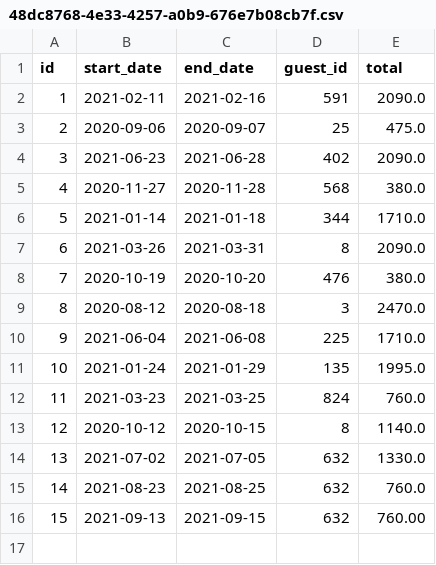
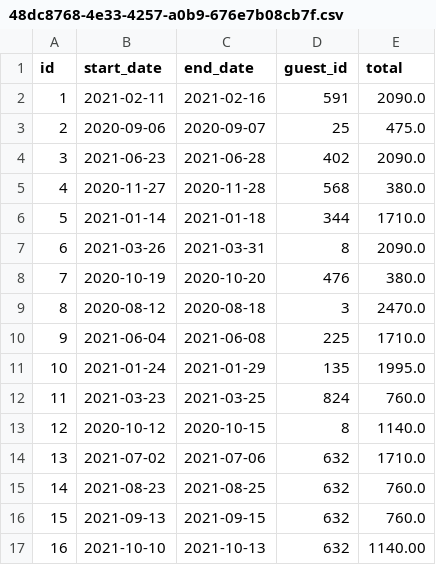
Before and after one commit to JacobRosenbaum/dev10-classwork, a CSV file: week-05/data/reservations/48dc8768-4e33-4257-a0b9-676e7b08cb7f.csv, drawn as a sheet.

```diff
--- a/week-05/data/reservations/48dc8768-4e33-4257-a0b9-676e7b08cb7f.csv
+++ b/week-05/data/reservations/48dc8768-4e33-4257-a0b9-676e7b08cb7f.csv
@@ -13,4 +13,5 @@ id,start_date,end_date,guest_id,total
 12,2020-10-12,2020-10-15,8,1140.0
-13,2021-07-02,2021-07-05,632,1330.0
+13,2021-07-02,2021-07-06,632,1710.0
 14,2021-08-23,2021-08-25,632,760.0
-15,2021-09-13,2021-09-15,632,760.00
+15,2021-09-13,2021-09-15,632,760.0
+16,2021-10-10,2021-10-13,632,1140.00
```
Also changed, not shown: 4 other files.
